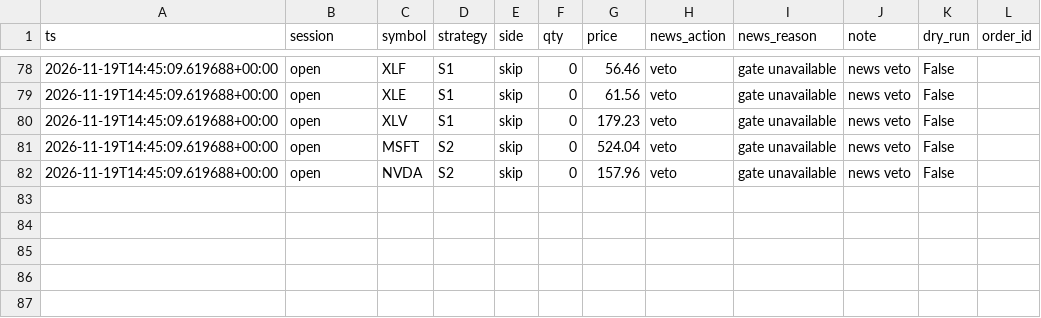
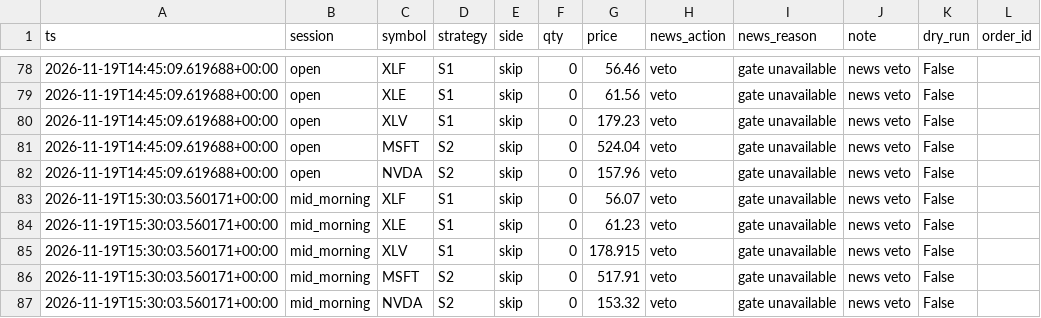
Before and after one commit to HarshitK2814/quantitative-trading-research, a CSV file: portfolio/session_log.csv, drawn as a sheet; only a part is shown, gaps mark what is left out; the diff names each change by its address in the sheet, - before the commit and + after, or states it on an @@ line.

Commit message:
session: local trigger

```diff
--- a/portfolio/session_log.csv
+++ b/portfolio/session_log.csv
+row 83: 2026-11-19T15:30:03.560171+00:00 | mid_morning | XLF | S1 | skip | 0 | 56.07 | veto | gate unavailable | news veto | False
+row 84: 2026-11-19T15:30:03.560171+00:00 | mid_morning | XLE | S1 | skip | 0 | 61.23 | veto | gate unavailable | news veto | False
+row 85: 2026-11-19T15:30:03.560171+00:00 | mid_morning | XLV | S1 | skip | 0 | 178.915 | veto | gate unavailable | news veto | False
+row 86: 2026-11-19T15:30:03.560171+00:00 | mid_morning | MSFT | S2 | skip | 0 | 517.91 | veto | gate unavailable | news veto | False
+row 87: 2026-11-19T15:30:03.560171+00:00 | mid_morning | NVDA | S2 | skip | 0 | 153.32 | veto | gate unavailable | news veto | False
```
Also changed, not shown: 1 other file.
